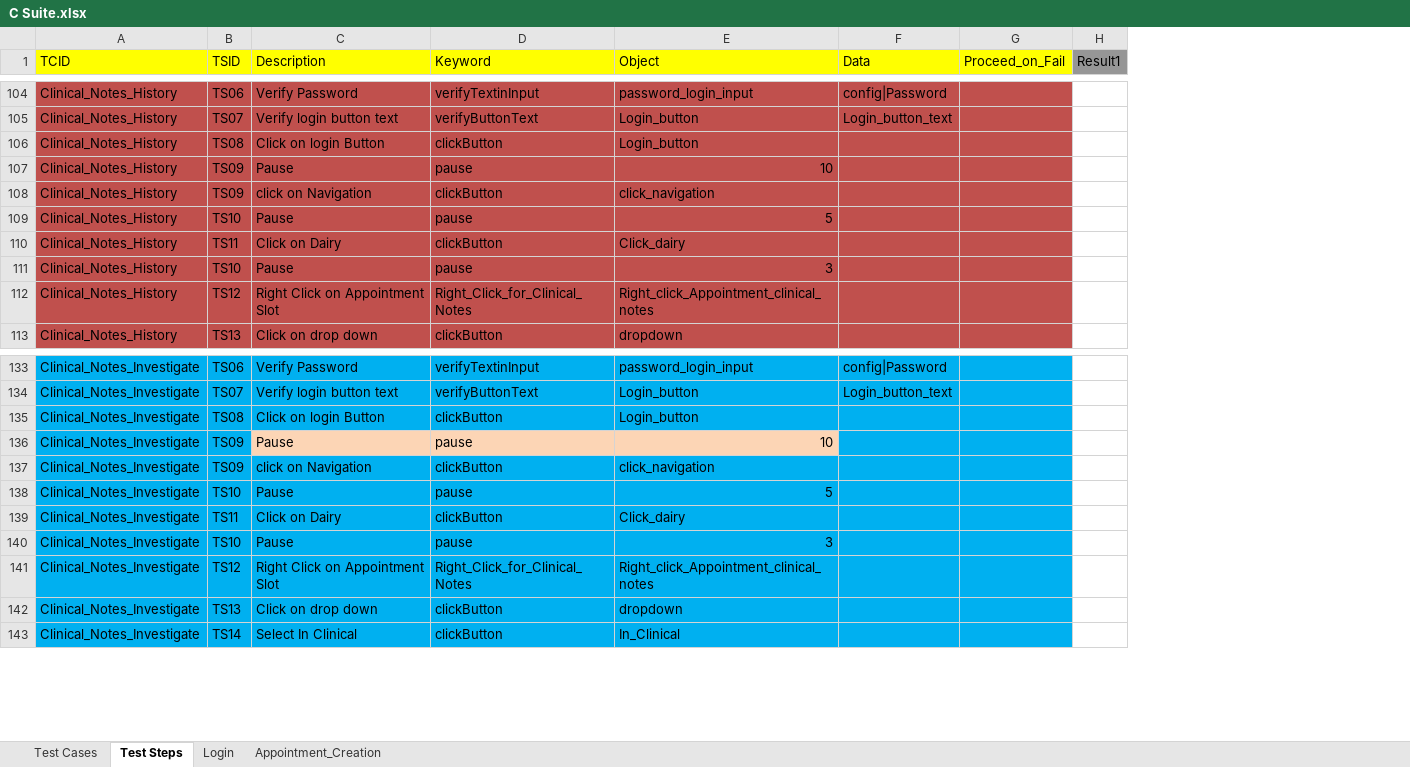
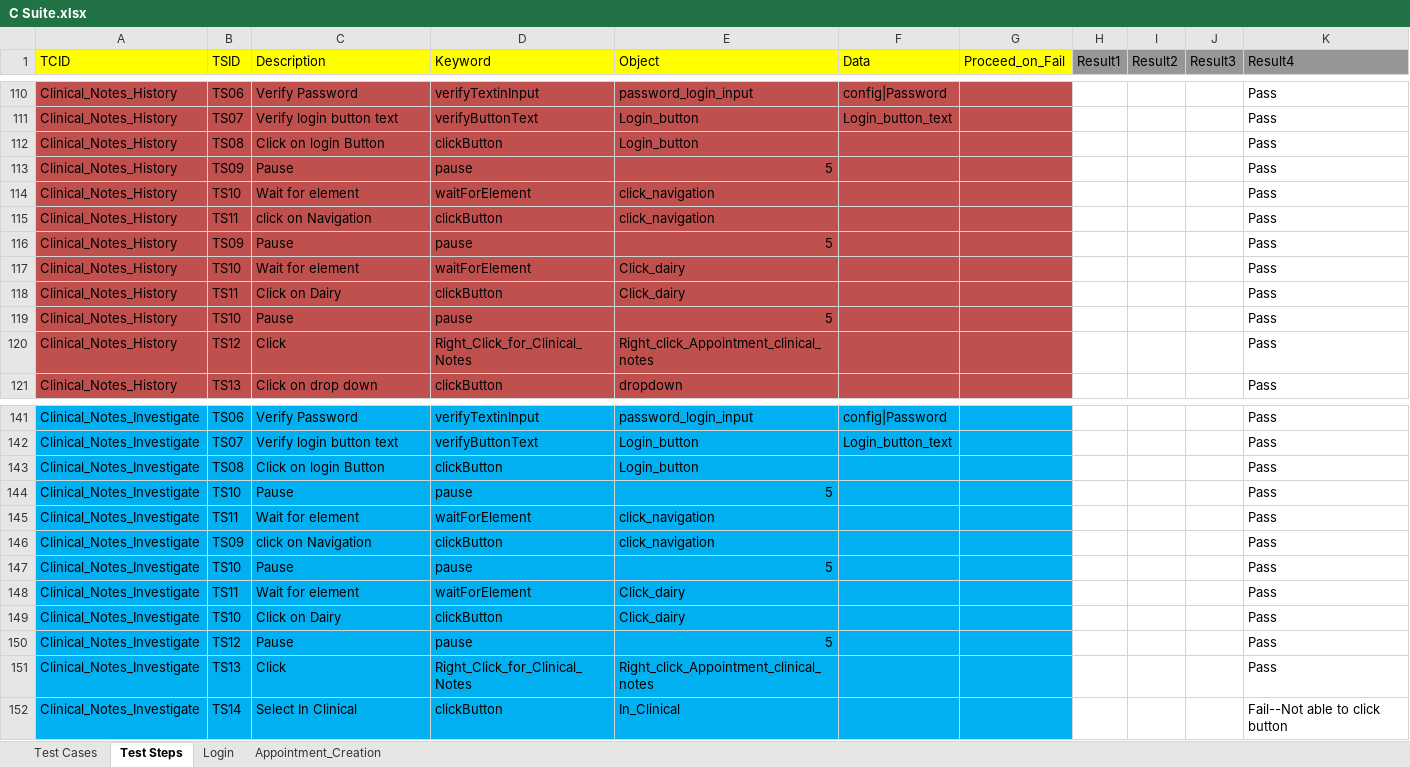
Before and after one commit to geek-boy-26/hybrid_project_spec, an Excel workbook: src/com/qtpselenium/xls/C Suite.xlsx, sheet Test Steps, drawn as a sheet; only a part is shown, gaps mark what is left out; values as stored, in another font and other column widths than the file's, no borders; removed rows and columns are numbered as before the commit, all else as after; the diff covers the shown part only; the diff names each change by its address in the sheet, - before the commit and + after, or states it on an @@ line.

```diff
--- a/src/com/qtpselenium/xls/C Suite.xlsx (sheet Test Steps)
+++ b/src/com/qtpselenium/xls/C Suite.xlsx (sheet Test Steps)
+column I (Result2), empty
+column J (Result3), empty
+column K (Result4), rows 110-113: all Pass; row 115: Pass; rows 119-121: all Pass; rows 141-144: all Pass; rows 146-147: Pass | Pass; rows 149-152: Pass | Pass | Pass | Fail--Not able to click button
-E113 (Object): 10
+E113 (Object): 5
+row 114: Clinical_Notes_History | TS10 | Wait for element | waitForElement | click_navigation |  |  |  |  |  | Pass
-B115 (TSID): TS09
+B115 (TSID): TS11
+row 116: Clinical_Notes_History | TS09 | Pause | pause | 5 |  |  |  |  |  | Pass
+row 117: Clinical_Notes_History | TS10 | Wait for element | waitForElement | Click_dairy |  |  |  |  |  | Pass
@@ row 110 moved to row 118: Clinical_Notes_History @@
-row 111: Clinical_Notes_History | TS10 | Pause | pause | 3
-C120 (Description): Right Click on Appointment Slot
+C120 (Description): Click
-B144 (TSID): TS09
+B144 (TSID): TS10
-C144:E144 fill: #FCD5B5
+C144:E144 fill: #00B0F0
-E144 (Object): 10
+E144 (Object): 5
+row 145: Clinical_Notes_Investigate | TS11 | Wait for element | waitForElement | click_navigation |  |  |  |  |  | Pass
+row 148: Clinical_Notes_Investigate | TS11 | Wait for element | waitForElement | Click_dairy |  |  |  |  |  | Pass
-B149 (TSID): TS11
+B149 (TSID): TS10
-B150 (TSID): TS10
+B150 (TSID): TS12
-E150 (Object): 3
+E150 (Object): 5
-B151 (TSID): TS12
+B151 (TSID): TS13
-C151 (Description): Right Click on Appointment Slot
+C151 (Description): Click
-row 142: Clinical_Notes_Investigate | TS13 | Click on drop down | clickButton | dropdown
```
Also changed, not shown: other rows of this sheet, sheet Test Cases, bin/com/qtpselenium/xls/C Suite.xlsx, 12 other files.
